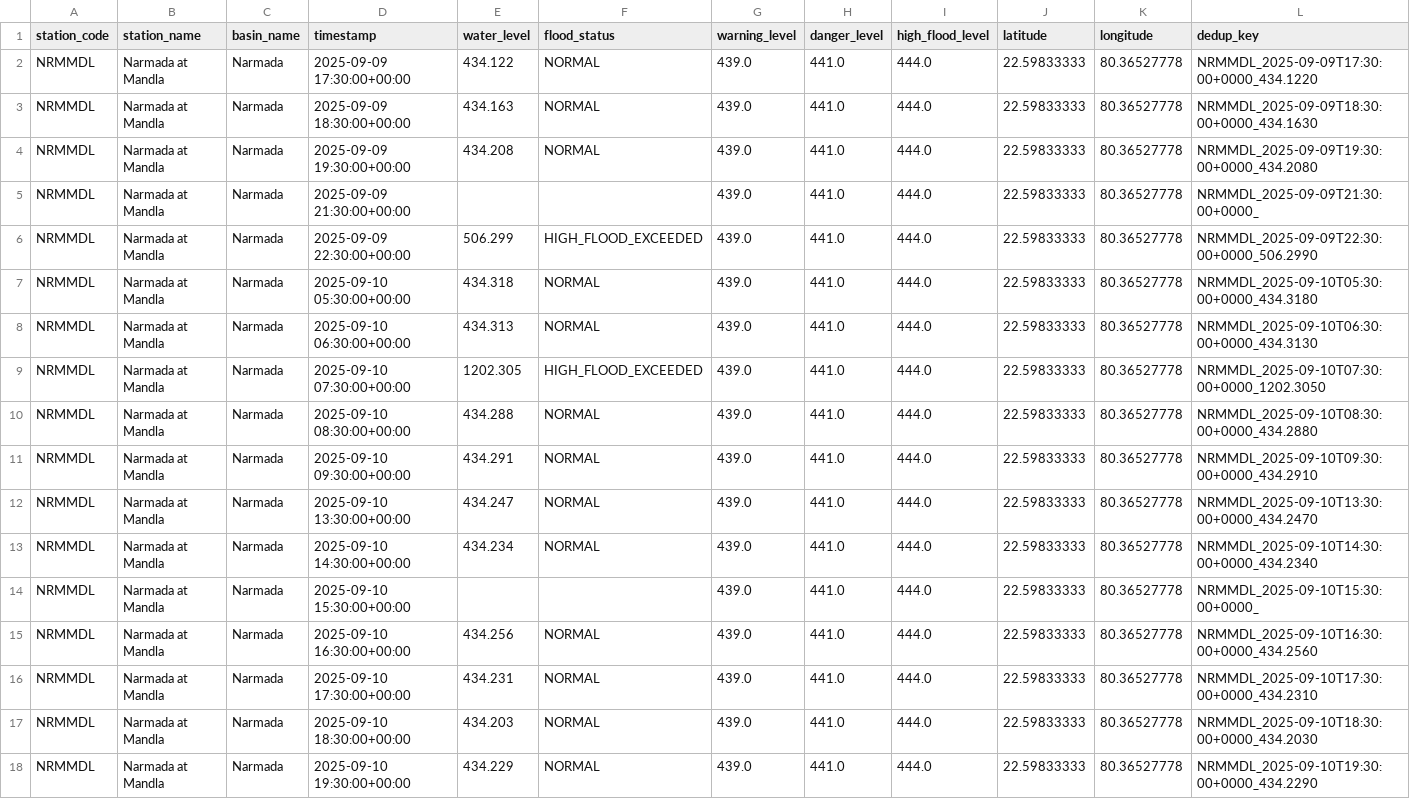
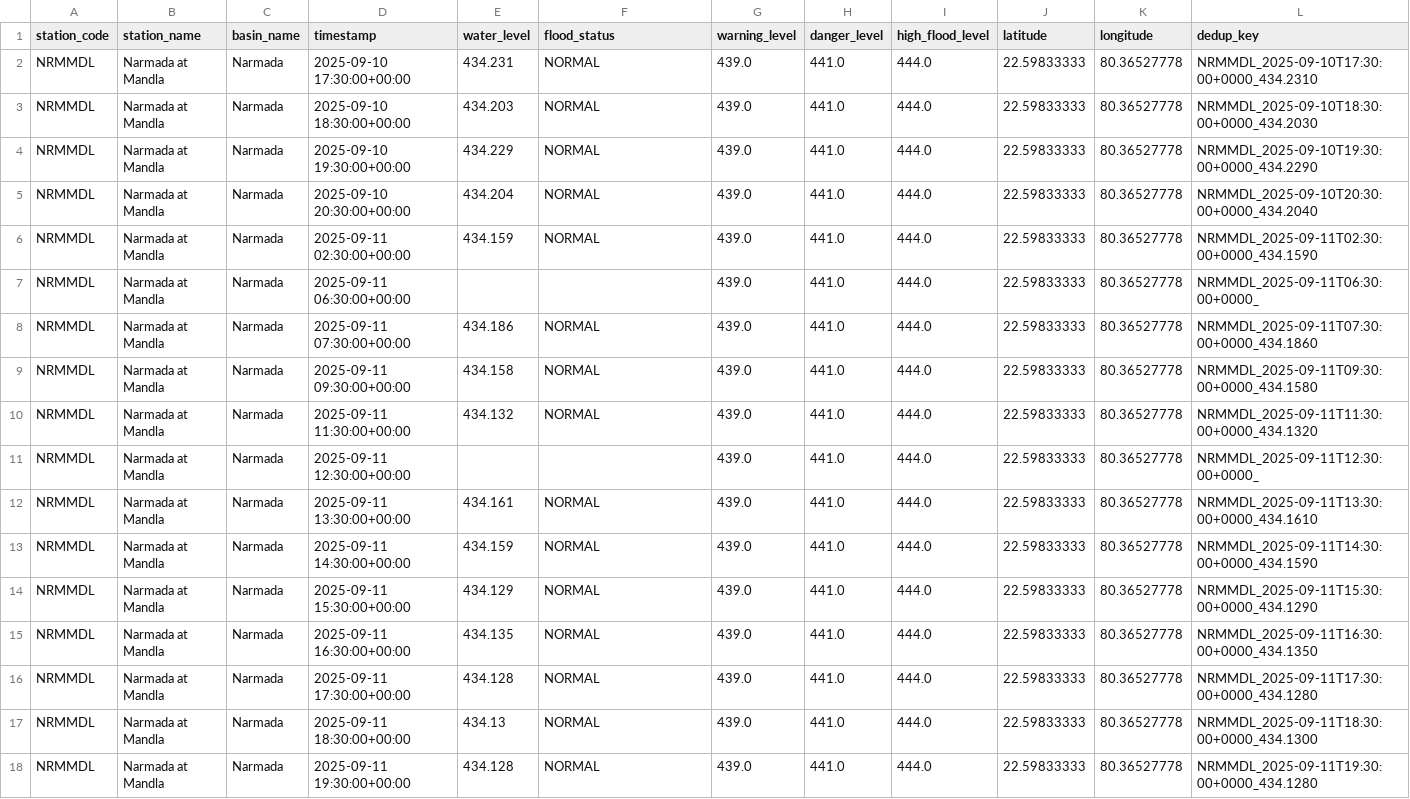
Before and after one commit to Tushar6574/ETLPipeline, a CSV file: output/partitions/NRMMDL.csv, drawn as a sheet; only a part is shown; the shorter side is filled out with more unchanged rows; the diff names each change by its address in the sheet, - before the commit and + after, or states it on an @@ line.

```diff
--- a/output/partitions/NRMMDL.csv
+++ b/output/partitions/NRMMDL.csv
-row 2: NRMMDL | Narmada at Mandla | Narmada | 2025-09-09 17:30:00+00:00 | 434.122 | NORMAL | 439.0 | 441.0 | 444.0 | 22.59833333 | 80.36527778 | NRMMDL_2025-09-09T17:30:00+0000_434.1220
-row 3: NRMMDL | Narmada at Mandla | Narmada | 2025-09-09 18:30:00+00:00 | 434.163 | NORMAL | 439.0 | 441.0 | 444.0 | 22.59833333 | 80.36527778 | NRMMDL_2025-09-09T18:30:00+0000_434.1630
-row 4: NRMMDL | Narmada at Mandla | Narmada | 2025-09-09 19:30:00+00:00 | 434.208 | NORMAL | 439.0 | 441.0 | 444.0 | 22.59833333 | 80.36527778 | NRMMDL_2025-09-09T19:30:00+0000_434.2080
-row 5: NRMMDL | Narmada at Mandla | Narmada | 2025-09-09 21:30:00+00:00 |  |  | 439.0 | 441.0 | 444.0 | 22.59833333 | 80.36527778 | NRMMDL_2025-09-09T21:30:00+0000_
-row 6: NRMMDL | Narmada at Mandla | Narmada | 2025-09-09 22:30:00+00:00 | 506.299 | HIGH_FLOOD_EXCEEDED | 439.0 | 441.0 | 444.0 | 22.59833333 | 80.36527778 | NRMMDL_2025-09-09T22:30:00+0000_506.2990
-row 7: NRMMDL | Narmada at Mandla | Narmada | 2025-09-10 05:30:00+00:00 | 434.318 | NORMAL | 439.0 | 441.0 | 444.0 | 22.59833333 | 80.36527778 | NRMMDL_2025-09-10T05:30:00+0000_434.3180
-row 8: NRMMDL | Narmada at Mandla | Narmada | 2025-09-10 06:30:00+00:00 | 434.313 | NORMAL | 439.0 | 441.0 | 444.0 | 22.59833333 | 80.36527778 | NRMMDL_2025-09-10T06:30:00+0000_434.3130
-row 9: NRMMDL | Narmada at Mandla | Narmada | 2025-09-10 07:30:00+00:00 | 1202.305 | HIGH_FLOOD_EXCEEDED | 439.0 | 441.0 | 444.0 | 22.59833333 | 80.36527778 | NRMMDL_2025-09-10T07:30:00+0000_1202.3050
-row 10: NRMMDL | Narmada at Mandla | Narmada | 2025-09-10 08:30:00+00:00 | 434.288 | NORMAL | 439.0 | 441.0 | 444.0 | 22.59833333 | 80.36527778 | NRMMDL_2025-09-10T08:30:00+0000_434.2880
-row 11: NRMMDL | Narmada at Mandla | Narmada | 2025-09-10 09:30:00+00:00 | 434.291 | NORMAL | 439.0 | 441.0 | 444.0 | 22.59833333 | 80.36527778 | NRMMDL_2025-09-10T09:30:00+0000_434.2910
-row 12: NRMMDL | Narmada at Mandla | Narmada | 2025-09-10 13:30:00+00:00 | 434.247 | NORMAL | 439.0 | 441.0 | 444.0 | 22.59833333 | 80.36527778 | NRMMDL_2025-09-10T13:30:00+0000_434.2470
-row 13: NRMMDL | Narmada at Mandla | Narmada | 2025-09-10 14:30:00+00:00 | 434.234 | NORMAL | 439.0 | 441.0 | 444.0 | 22.59833333 | 80.36527778 | NRMMDL_2025-09-10T14:30:00+0000_434.2340
-row 14: NRMMDL | Narmada at Mandla | Narmada | 2025-09-10 15:30:00+00:00 |  |  | 439.0 | 441.0 | 444.0 | 22.59833333 | 80.36527778 | NRMMDL_2025-09-10T15:30:00+0000_
-row 15: NRMMDL | Narmada at Mandla | Narmada | 2025-09-10 16:30:00+00:00 | 434.256 | NORMAL | 439.0 | 441.0 | 444.0 | 22.59833333 | 80.36527778 | NRMMDL_2025-09-10T16:30:00+0000_434.2560
```
Also changed, not shown: output/partitions/CAVMSI.csv, output/partitions/GDBDCL.csv, 5 other files.
